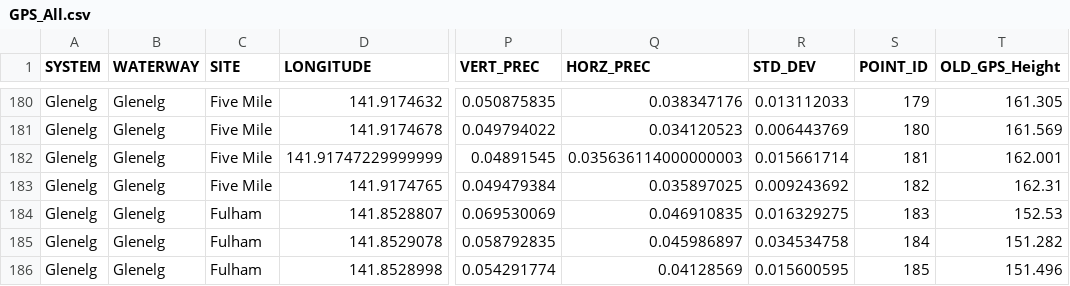
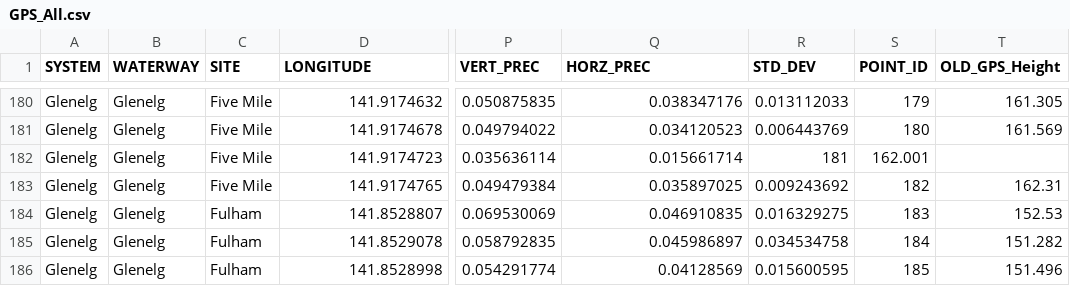
Before and after one commit to egouldo/VEFMAP_VEG_Stage6, a CSV file: data/raw_data/site_data/GPS_All.csv, drawn as a sheet; only a part is shown, gaps mark what is left out; the diff names each change by its address in the sheet, - before the commit and + after, or states it on an @@ line.

Commit message:
Update data/raw_data/site_data/GPS_All.csv
Co-authored-by: Elise Gould <egouldo@users.noreply.github.com>

```diff
--- a/data/raw_data/site_data/GPS_All.csv
+++ b/data/raw_data/site_data/GPS_All.csv
-D182 (LONGITUDE): 141.91747229999999
+D182 (LONGITUDE): 141.9174723
-P182 (VERT_PREC): 0.04891545
+P182 (VERT_PREC): 0.035636114
-Q182 (HORZ_PREC): 0.035636114000000003
+Q182 (HORZ_PREC): 0.015661714
-R182 (STD_DEV): 0.015661714
+R182 (STD_DEV): 181
-S182 (POINT_ID): 181
+S182 (POINT_ID): 162.001
-T182 (OLD_GPS_Height): 162.001
+T182 (OLD_GPS_Height): (empty)
```
